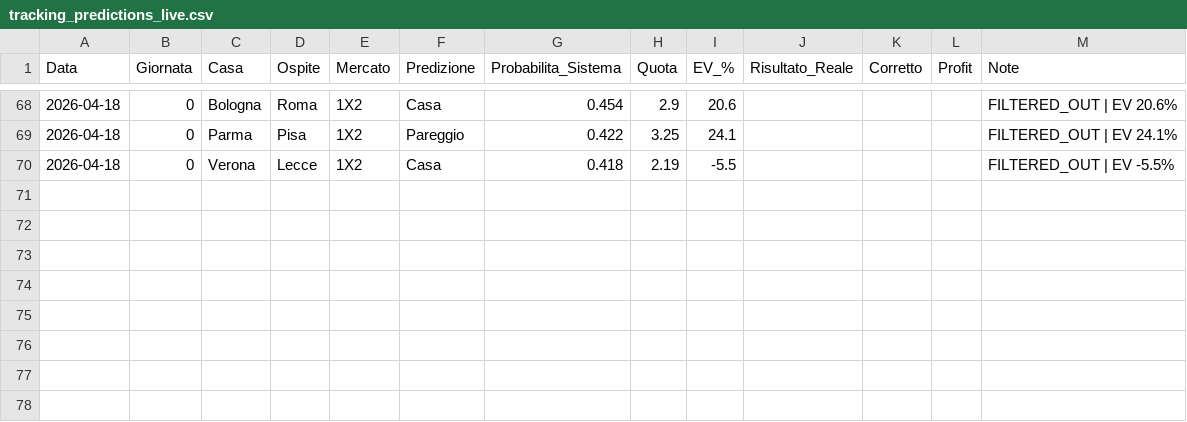
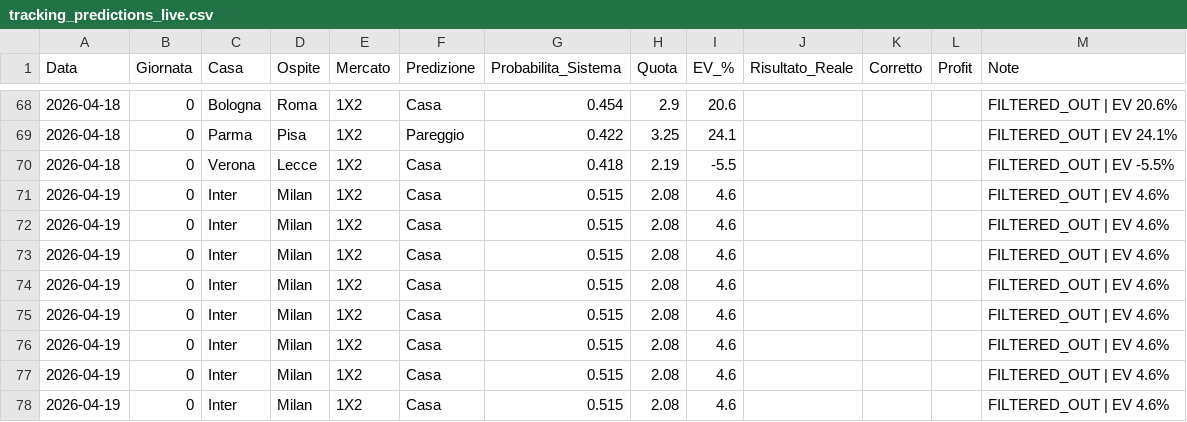
Before and after one commit to Cosimo77/pronostici-calcio-professional, a CSV file: tracking_predictions_live.csv, drawn as a sheet; only a part is shown, gaps mark what is left out; the diff covers the shown part only.

```diff
--- a/tracking_predictions_live.csv
+++ b/tracking_predictions_live.csv
@@ -70 +70,9 @@ Data,Giornata,Casa,Ospite,Mercato,Predizione,Probabilita_Sistema,Quota,EV_%,Risu
 2026-04-18,0,Verona,Lecce,1X2,Casa,0.418,2.19,-5.5,,,,FILTERED_OUT | EV -5.5%
+2026-04-19,0,Inter,Milan,1X2,Casa,0.515,2.08,4.6,,,,FILTERED_OUT | EV 4.6%
+2026-04-19,0,Inter,Milan,1X2,Casa,0.515,2.08,4.6,,,,FILTERED_OUT | EV 4.6%
+2026-04-19,0,Inter,Milan,1X2,Casa,0.515,2.08,4.6,,,,FILTERED_OUT | EV 4.6%
+2026-04-19,0,Inter,Milan,1X2,Casa,0.515,2.08,4.6,,,,FILTERED_OUT | EV 4.6%
+2026-04-19,0,Inter,Milan,1X2,Casa,0.515,2.08,4.6,,,,FILTERED_OUT | EV 4.6%
+2026-04-19,0,Inter,Milan,1X2,Casa,0.515,2.08,4.6,,,,FILTERED_OUT | EV 4.6%
+2026-04-19,0,Inter,Milan,1X2,Casa,0.515,2.08,4.6,,,,FILTERED_OUT | EV 4.6%
+2026-04-19,0,Inter,Milan,1X2,Casa,0.515,2.08,4.6,,,,FILTERED_OUT | EV 4.6%
```
Also changed, not shown: 42 edited cells elsewhere in this file, 2 other files.
